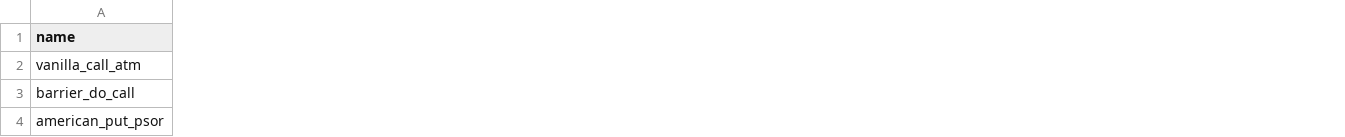
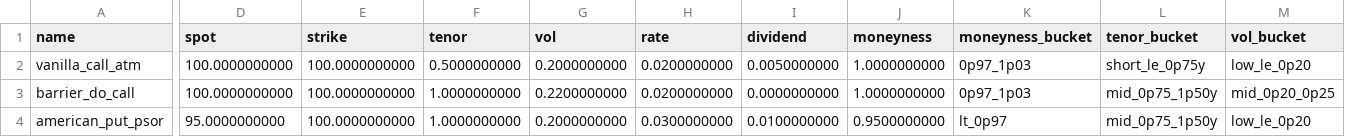
Before and after one commit to MateoBodon/quant-pricer-cpp, a CSV file: docs/artifacts/ql_parity/ql_parity.csv, drawn as a sheet; only a part is shown, gaps mark what is left out; the diff covers the shown part only; the diff names each change by its address in the sheet, - before the commit and + after, or states it on an @@ line.

Commit message:
ticket-05: QuantLib parity grid summary
Tests: cmake -S . -B build -DCMAKE_BUILD_TYPE=Release

Tests: cmake --build build -j

Tests: ctest --test-dir build -L FAST --output-on-failure

Tests: REPRO_FAST=1 WRDS_USE_SAMPLE=1 ./scripts/reproduce_all.sh

Artifacts: docs/artifacts/ql_parity/ql_parity.csv, docs/artifacts/ql_parity/ql_parity_bucket_summary.csv, docs/artifacts/ql_parity/ql_parity_error_dist.png, docs/artifacts/ql_parity/ql_parity.png, docs/artifacts/metrics_summary.json, docs/artifacts/metrics_summary.md, docs/artifacts/manifest.json, docs/artifacts/bench/*, docs/artifacts/qmc_vs_prng_equal_time.csv, docs/artifacts/qmc_vs_prng_equal_time.png, docs/validation_pack.zip

Run log: docs/agent_runs/20251226_HHMMSS_ticket-05_ql-parity-grid-summary/

```diff
--- a/docs/artifacts/ql_parity/ql_parity.csv
+++ b/docs/artifacts/ql_parity/ql_parity.csv
+column D (spot), rows 2-4: 100.0000000000 | 100.0000000000 | 95.0000000000
+column E (strike), rows 2-4: all 100.0000000000
+column F (tenor), rows 2-4: 0.5000000000 | 1.0000000000 | 1.0000000000
+column G (vol), rows 2-4: 0.2000000000 | 0.2200000000 | 0.2000000000
+column H (rate), rows 2-4: 0.0200000000 | 0.0200000000 | 0.0300000000
+column I (dividend), rows 2-4: 0.0050000000 | 0.0000000000 | 0.0100000000
+column J (moneyness), rows 2-4: 1.0000000000 | 1.0000000000 | 0.9500000000
+column K (moneyness_bucket), rows 2-4: 0p97_1p03 | 0p97_1p03 | lt_0p97
+column L (tenor_bucket), rows 2-4: short_le_0p75y | mid_0p75_1p50y | mid_0p75_1p50y
+column M (vol_bucket), rows 2-4: low_le_0p20 | mid_0p20_0p25 | low_le_0p20
```
Also changed, not shown: 2 added columns and 9 edited cells elsewhere in this file, docs/artifacts/bench/bench_mc_equal_time.csv, docs/artifacts/bench/bench_mc_paths.csv, 26 other files.
